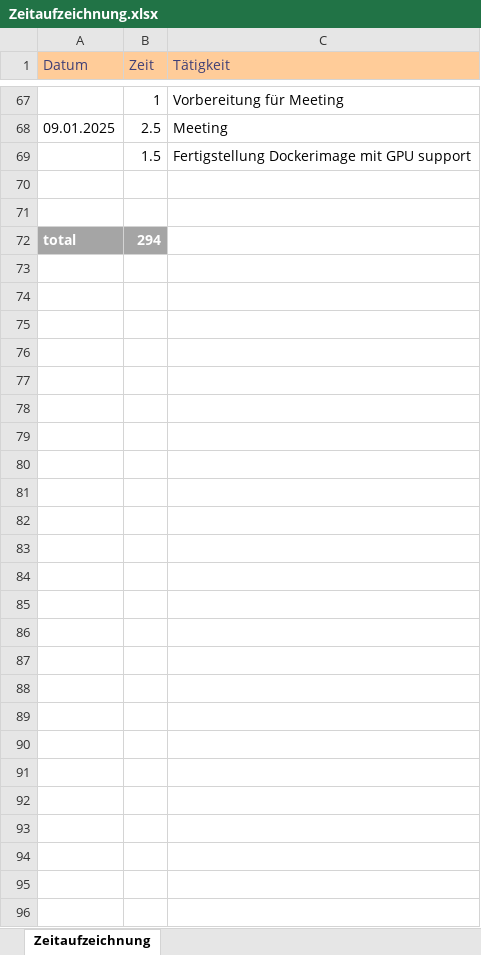
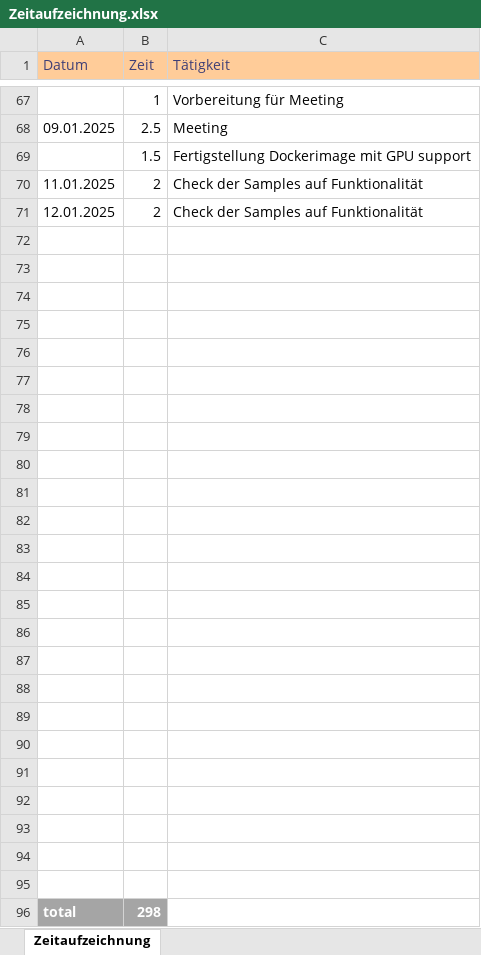
Before and after one commit to seel3/Hybrid-MAB, an Excel workbook: Documentation/Zeitaufzeichnung.xlsx, sheet Zeitaufzeichnung, drawn as a sheet; only a part is shown, gaps mark what is left out; values as stored, in another font and other column widths than the file's, no borders; addresses are those after the commit; the diff names each change by its address in the sheet, - before the commit and + after, or states it on an @@ line.

```diff
--- a/Documentation/Zeitaufzeichnung.xlsx (sheet Zeitaufzeichnung)
+++ b/Documentation/Zeitaufzeichnung.xlsx (sheet Zeitaufzeichnung)
+row 70: 11.01.2025 | 2 | Check der Samples auf Funktionalität
+row 71: 12.01.2025 | 2 | Check der Samples auf Funktionalität
+row 74: (empty)
+row 75: (empty)
+row 76: (empty)
+row 77: (empty)
+row 78: (empty)
+row 79: (empty)
+row 80: (empty)
+row 81: (empty)
+row 82: (empty)
+row 83: (empty)
+row 84: (empty)
+row 85: (empty)
+row 86: (empty)
+row 87: (empty)
+row 88: (empty)
+row 89: (empty)
+row 90: (empty)
+row 91: (empty)
+row 92: (empty)
+row 93: (empty)
+row 94: (empty)
+row 95: (empty)
-B96 (Zeit): 294
+B96 (Zeit): 298
```
Also changed, not shown: 1 other file.
